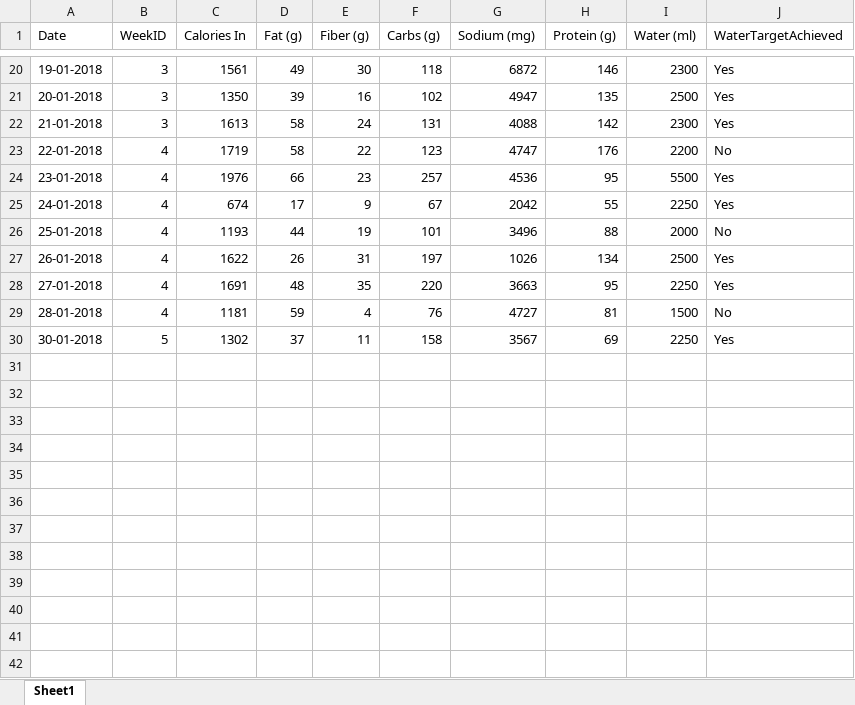
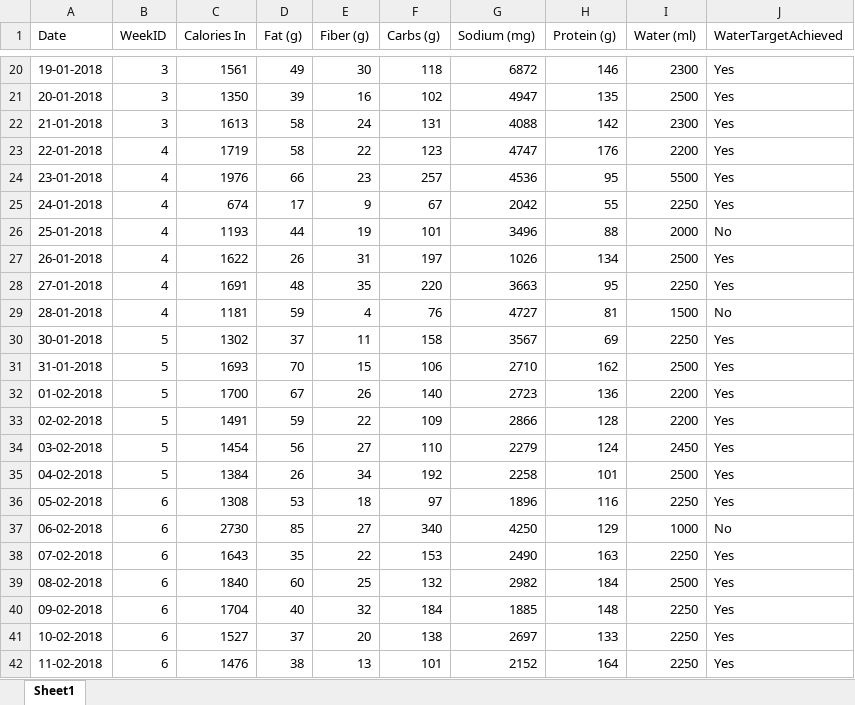
Before and after one commit to willvelida/mydata, an Excel workbook: datasets/FoodLog.xlsx, sheet Sheet1, drawn as a sheet; only a part is shown, gaps mark what is left out; values as stored, in another font and other column widths than the file's, no borders; the diff names each change by its address in the sheet, - before the commit and + after, or states it on an @@ line.

Commit message:
Adding updated FoodLog 11/02/2018

```diff
--- a/datasets/FoodLog.xlsx (sheet Sheet1)
+++ b/datasets/FoodLog.xlsx (sheet Sheet1)
-J23 (WaterTargetAchieved): No
+J23 (WaterTargetAchieved): Yes
+row 31: 31-01-2018 | 5 | 1693 | 70 | 15 | 106 | 2710 | 162 | 2500 | Yes
+row 32: 01-02-2018 | 5 | 1700 | 67 | 26 | 140 | 2723 | 136 | 2200 | Yes
+row 33: 02-02-2018 | 5 | 1491 | 59 | 22 | 109 | 2866 | 128 | 2200 | Yes
+row 34: 03-02-2018 | 5 | 1454 | 56 | 27 | 110 | 2279 | 124 | 2450 | Yes
+row 35: 04-02-2018 | 5 | 1384 | 26 | 34 | 192 | 2258 | 101 | 2500 | Yes
+row 36: 05-02-2018 | 6 | 1308 | 53 | 18 | 97 | 1896 | 116 | 2250 | Yes
+row 37: 06-02-2018 | 6 | 2730 | 85 | 27 | 340 | 4250 | 129 | 1000 | No
+row 38: 07-02-2018 | 6 | 1643 | 35 | 22 | 153 | 2490 | 163 | 2250 | Yes
+row 39: 08-02-2018 | 6 | 1840 | 60 | 25 | 132 | 2982 | 184 | 2500 | Yes
+row 40: 09-02-2018 | 6 | 1704 | 40 | 32 | 184 | 1885 | 148 | 2250 | Yes
+row 41: 10-02-2018 | 6 | 1527 | 37 | 20 | 138 | 2697 | 133 | 2250 | Yes
+row 42: 11-02-2018 | 6 | 1476 | 38 | 13 | 101 | 2152 | 164 | 2250 | Yes
```
Also changed, not shown: formulas that keep their value, 2 other files.
